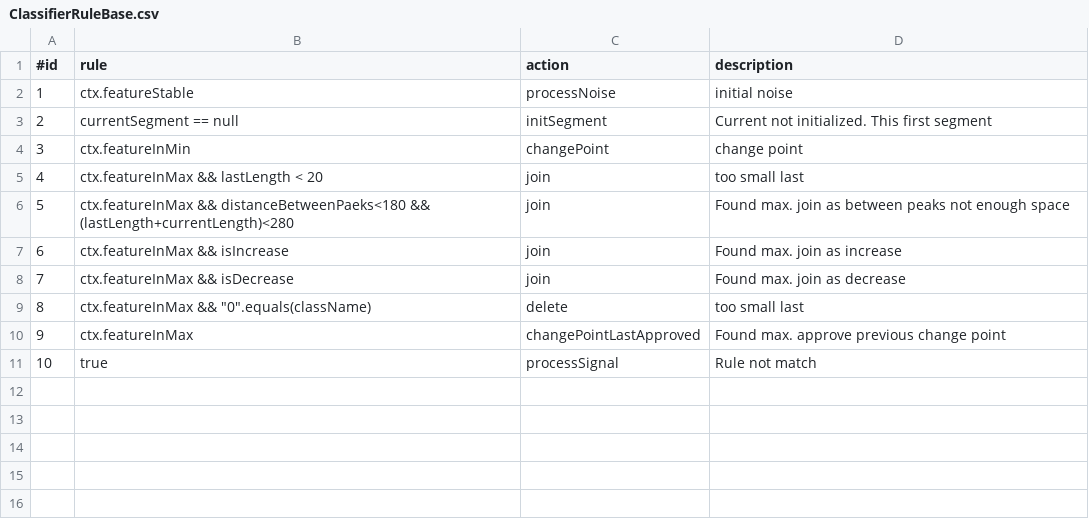
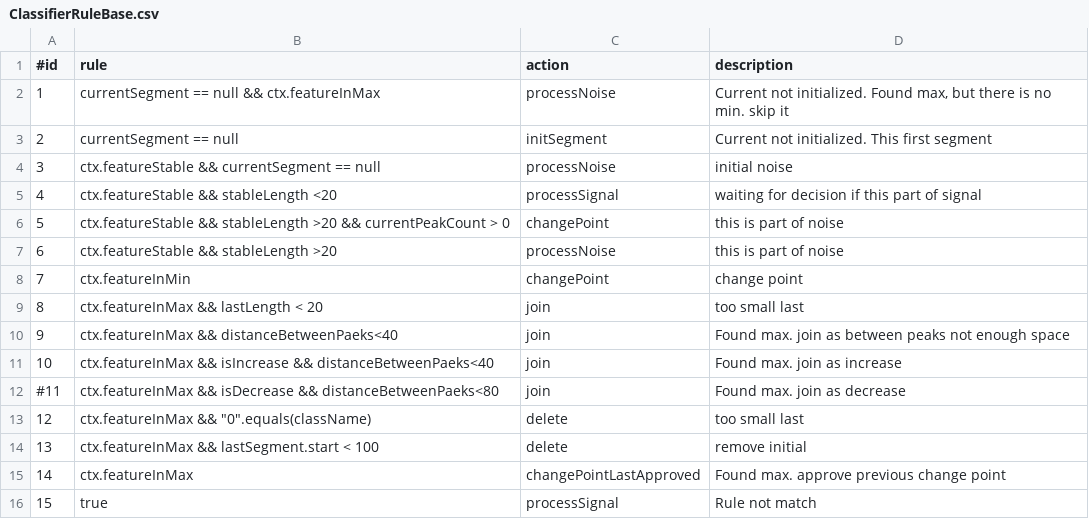
Before and after one commit to mondhs/spantus, a CSV file: spnt-work-ui/src/main/resources/ClassifierRuleBase.csv, drawn as a sheet.

Commit message:
Segmentation algorithm update

```diff
--- a/spnt-work-ui/src/main/resources/ClassifierRuleBase.csv
+++ b/spnt-work-ui/src/main/resources/ClassifierRuleBase.csv
@@ -1,11 +1,16 @@
 "#id";"rule";"action";"description"
-1;"ctx.featureStable";"processNoise";"initial noise"
+1;"currentSegment == null && ctx.featureInMax";"processNoise";"Current not initialized. Found max, but there is no min. skip it"
 2;"currentSegment == null";"initSegment";"Current not initialized. This first segment"
-3;"ctx.featureInMin";"changePoint";"change point"
-4;"ctx.featureInMax && lastLength < 20";"join";"too small last"
-5;"ctx.featureInMax && distanceBetweenPaeks<180 && (lastLength+currentLength)<280";"join";"Found max. join as between peaks not enough space"
-6;"ctx.featureInMax && isIncrease";"join";"Found max. join as increase"
-7;"ctx.featureInMax && isDecrease";"join";"Found max. join as decrease"
-8;"ctx.featureInMax && ""0"".equals(className)";"delete";"too small last"
-9;"ctx.featureInMax";"changePointLastApproved";"Found max. approve previous change point"
-10;"true";"processSignal";"Rule not match"
+3;"ctx.featureStable && currentSegment == null";"processNoise";"initial noise"
+4;"ctx.featureStable && stableLength <20";"processSignal";"waiting for decision if this part of signal"
+5;"ctx.featureStable && stableLength >20 && currentPeakCount > 0";"changePoint";"this is part of noise"
+6;"ctx.featureStable && stableLength >20 ";"processNoise";"this is part of noise"
+7;"ctx.featureInMin";"changePoint";"change point"
+8;"ctx.featureInMax && lastLength < 20 ";"join";"too small last"
+9;"ctx.featureInMax && distanceBetweenPaeks<40";"join";"Found max. join as between peaks not enough space"
+10;"ctx.featureInMax && isIncrease && distanceBetweenPaeks<40";"join";"Found max. join as increase"
+"#11";"ctx.featureInMax && isDecrease && distanceBetweenPaeks<80";"join";"Found max. join as decrease"
+12;"ctx.featureInMax && ""0"".equals(className) ";"delete";"too small last"
+13;"ctx.featureInMax && lastSegment.start < 100";"delete";"remove initial"
+14;"ctx.featureInMax";"changePointLastApproved";"Found max. approve previous change point"
+15;"true";"processSignal";"Rule not match"
```
Also changed, not shown: 10 other files.
